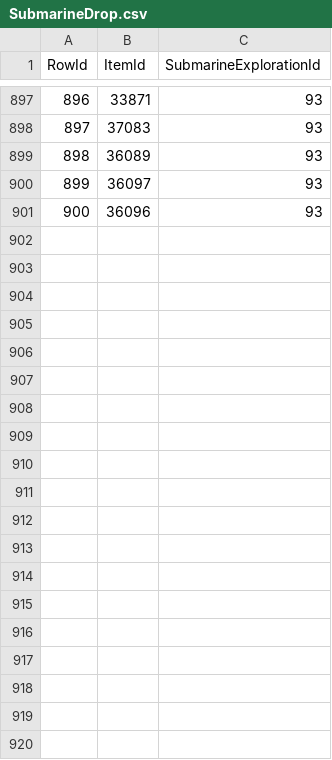
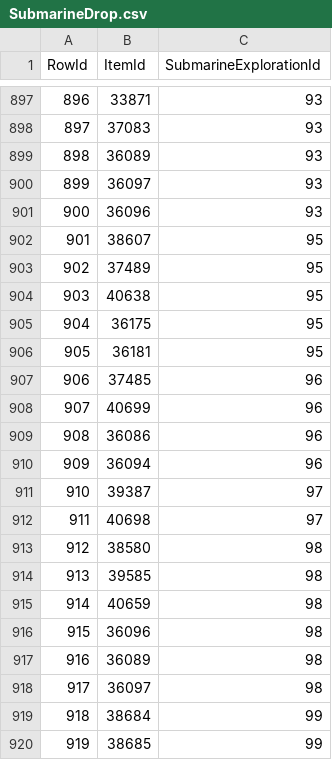
Before and after one commit to Critical-Impact/LuminaSupplemental, a CSV file: src/LuminaSupplemental.Excel/Generated/SubmarineDrop.csv, drawn as a sheet; only a part is shown, gaps mark what is left out; the diff covers the shown part only; the diff names each change by its address in the sheet, - before the commit and + after, or states it on an @@ line.

Commit message:
Mob spawns, 6.4 submarine unlocks + drops

```diff
--- a/src/LuminaSupplemental.Excel/Generated/SubmarineDrop.csv
+++ b/src/LuminaSupplemental.Excel/Generated/SubmarineDrop.csv
+row 902: 901 | 38607 | 95
+row 903: 902 | 37489 | 95
+row 904: 903 | 40638 | 95
+row 905: 904 | 36175 | 95
+row 906: 905 | 36181 | 95
+row 907: 906 | 37485 | 96
+row 908: 907 | 40699 | 96
+row 909: 908 | 36086 | 96
+row 910: 909 | 36094 | 96
+row 911: 910 | 39387 | 97
+row 912: 911 | 40698 | 97
+row 913: 912 | 38580 | 98
+row 914: 913 | 39585 | 98
+row 915: 914 | 40659 | 98
+row 916: 915 | 36096 | 98
+row 917: 916 | 36089 | 98
+row 918: 917 | 36097 | 98
+row 919: 918 | 38684 | 99
+row 920: 919 | 38685 | 99
```
Also changed, not shown: 15 added rows elsewhere in this file, src/LuminaSupplemental.Excel/Generated/MobSpawn.csv, src/LuminaSupplemental.Excel/Generated/SubmarineUnlock.csv.
